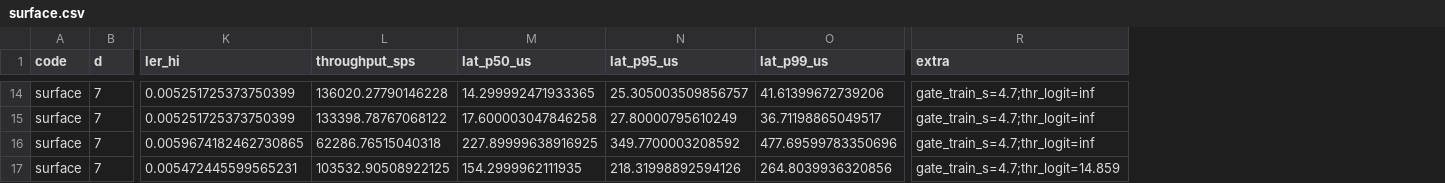
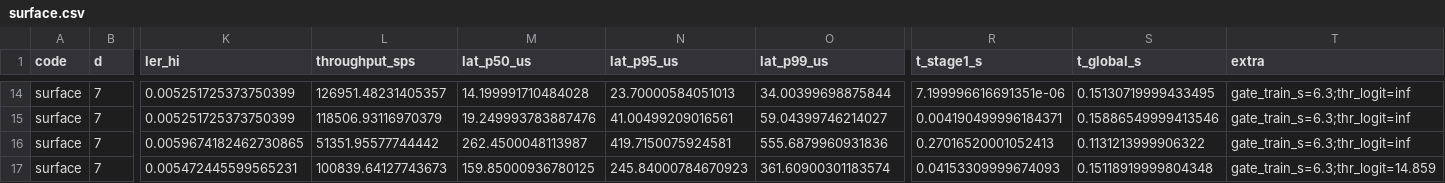
Before and after one commit to Rhytam23/ccn, a CSV file: results/local-cpu/surface.csv, drawn as a sheet; only a part is shown, gaps mark what is left out; addresses are those after the commit; the diff covers the shown part only; the diff names each change by its address in the sheet, - before the commit and + after, or states it on an @@ line.

Commit message:
Add NVIDIA Ising head-to-head adapter, dense CUDA path, stage timing, docs

```diff
--- a/results/local-cpu/surface.csv
+++ b/results/local-cpu/surface.csv
+column R (t_stage1_s), rows 14-17: 7.199996616691351e-06 | 0.004190499996184371 | 0.27016520001052413 | 0.04153309999674093
+column S (t_global_s), rows 14-17: 0.15130719999433495 | 0.15886549999413546 | 0.1131213999906322 | 0.15118919999804348
-L14 (throughput_sps): 136020.27790146228
+L14 (throughput_sps): 126951.48231405357
-M14 (lat_p50_us): 14.299992471933365
+M14 (lat_p50_us): 14.199991710484028
-N14 (lat_p95_us): 25.305003509856757
+N14 (lat_p95_us): 23.70000584051013
-O14 (lat_p99_us): 41.61399672739206
+O14 (lat_p99_us): 34.00399698875844
-T14:T16 (extra): gate_train_s=4.7;thr_logit=inf
+T14:T16 (extra): gate_train_s=6.3;thr_logit=inf
-L15 (throughput_sps): 133398.78767068122
+L15 (throughput_sps): 118506.93116970379
-M15 (lat_p50_us): 17.600003047846258
+M15 (lat_p50_us): 19.249993783887476
-N15 (lat_p95_us): 27.80000795610249
+N15 (lat_p95_us): 41.00499209016561
-O15 (lat_p99_us): 36.71198865049517
+O15 (lat_p99_us): 59.04399746214027
-L16 (throughput_sps): 62286.76515040318
+L16 (throughput_sps): 51351.95577744442
-M16 (lat_p50_us): 227.89999638916925
+M16 (lat_p50_us): 262.4500048113987
-N16 (lat_p95_us): 349.7700003208592
+N16 (lat_p95_us): 419.7150075924581
-O16 (lat_p99_us): 477.69599783350696
+O16 (lat_p99_us): 555.6879960931836
-L17 (throughput_sps): 103532.90508922125
+L17 (throughput_sps): 100839.64127743673
-M17 (lat_p50_us): 154.2999962111935
+M17 (lat_p50_us): 159.85000936780125
-N17 (lat_p95_us): 218.31998892594126
+N17 (lat_p95_us): 245.84000784670923
-O17 (lat_p99_us): 264.8039936320856
+O17 (lat_p99_us): 361.60900301183574
-T17 (extra): gate_train_s=4.7;thr_logit=14.859
+T17 (extra): gate_train_s=6.3;thr_logit=14.859
```
Also changed, not shown: 65 edited cells elsewhere in this file, results/local-cpu/qldpc.csv, 25 other files.
